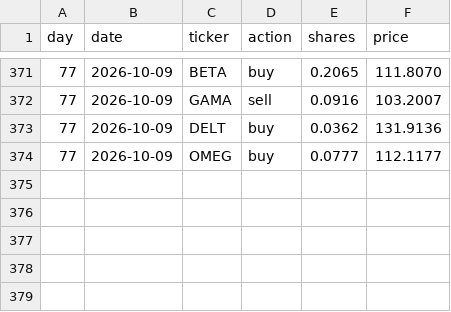
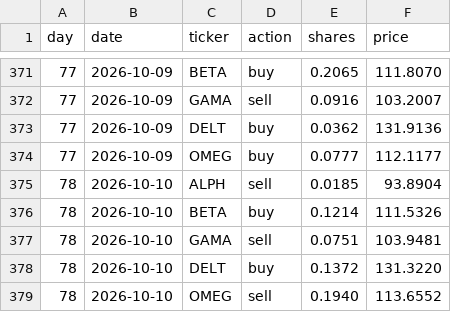
Before and after one commit to thebeardedmild/hello-world, a CSV file: finance fun/data/ledger/equal_weight_rebalancer.csv, drawn as a sheet; only a part is shown, gaps mark what is left out.

```diff
--- a/finance fun/data/ledger/equal_weight_rebalancer.csv
+++ b/finance fun/data/ledger/equal_weight_rebalancer.csv
@@ -374 +374,6 @@ day,date,ticker,action,shares,price
 77,2026-10-09,OMEG,buy,0.0777,112.1177
+78,2026-10-10,ALPH,sell,0.0185,93.8904
+78,2026-10-10,BETA,buy,0.1214,111.5326
+78,2026-10-10,GAMA,sell,0.0751,103.9481
+78,2026-10-10,DELT,buy,0.1372,131.3220
+78,2026-10-10,OMEG,sell,0.1940,113.6552
```
Also changed, not shown: finance fun/data/ledger/random_walker.csv, finance fun/data/portfolio_history.csv, 5 other files.
